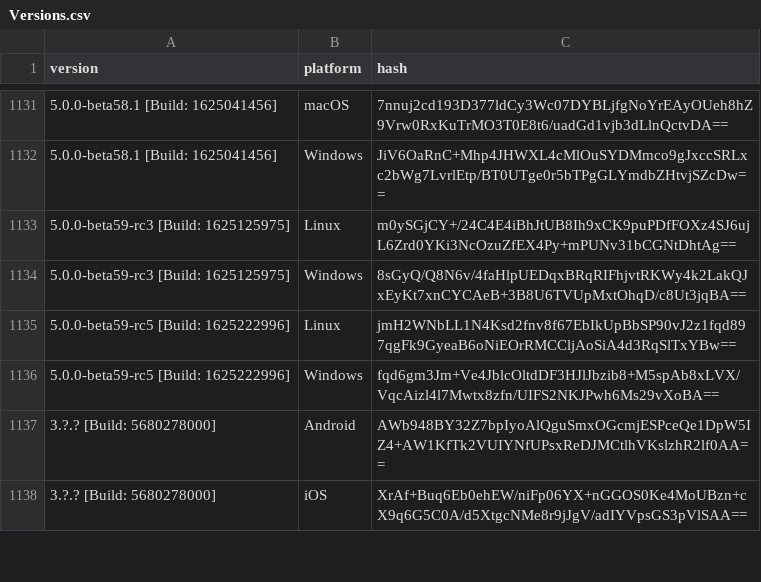
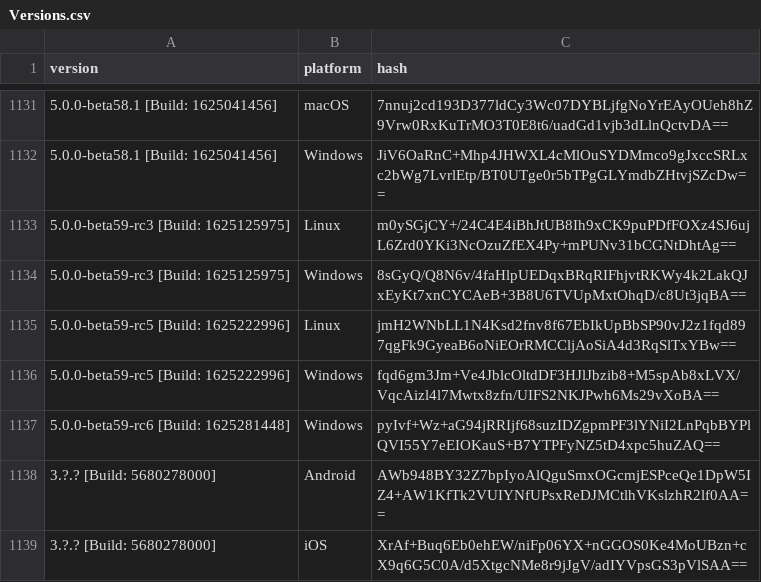
Before and after one commit to ReSpeak/tsdeclarations, a CSV file: Versions.csv, drawn as a sheet; only a part is shown, gaps mark what is left out; the diff names each change by its address in the sheet, - before the commit and + after, or states it on an @@ line.

Commit message:
Added new version: 5.0.0-beta59-rc6 [Build: 1625281448],Windows

```diff
--- a/Versions.csv
+++ b/Versions.csv
+row 1137: 5.0.0-beta59-rc6 [Build: 1625281448] | Windows | pyIvf+Wz+aG94jRRIjf68suzIDZgpmPF3lYNiI2LnPqbBYPlQVI55Y7eEIOKauS+B7YTPFyNZ5tD4xpc5huZAQ==
```
